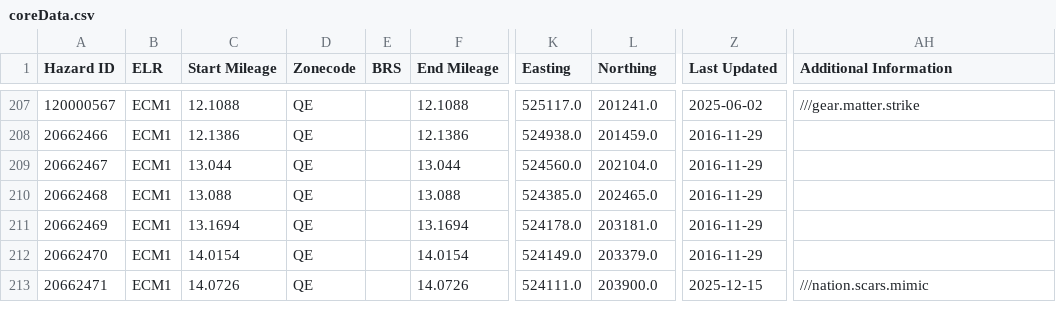
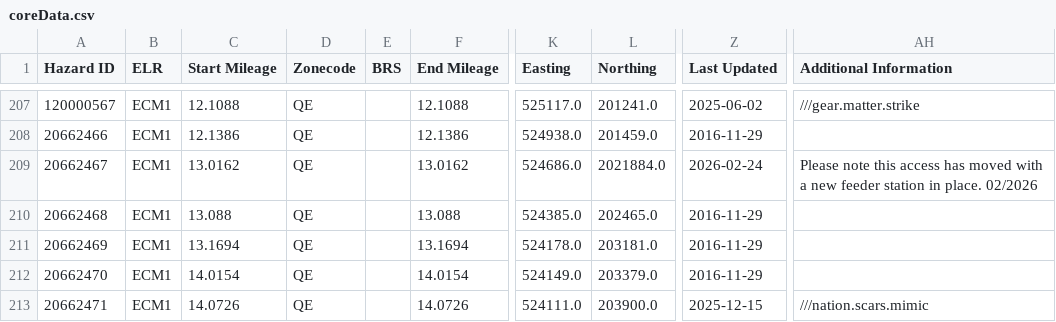
Before and after one commit to infrastructureclub/nr-national-hazard-directory, a CSV file: data/QE/coreData.csv, drawn as a sheet; only a part is shown, gaps mark what is left out; the diff names each change by its address in the sheet, - before the commit and + after, or states it on an @@ line.

Commit message:
Automatic NRNHD data update

```diff
--- a/data/QE/coreData.csv
+++ b/data/QE/coreData.csv
-C209 (Start Mileage): 13.044
+C209 (Start Mileage): 13.0162
-F209 (End Mileage): 13.044
+F209 (End Mileage): 13.0162
-K209 (Easting): 524560.0
+K209 (Easting): 524686.0
-L209 (Northing): 202104.0
+L209 (Northing): 2021884.0
-Z209 (Last Updated): 2016-11-29
+Z209 (Last Updated): 2026-02-24
-AH209 (Additional Information): (empty)
+AH209 (Additional Information): Please note this access has moved with a new feeder station in place. 02/2026
```
Also changed, not shown: 1 other file.
